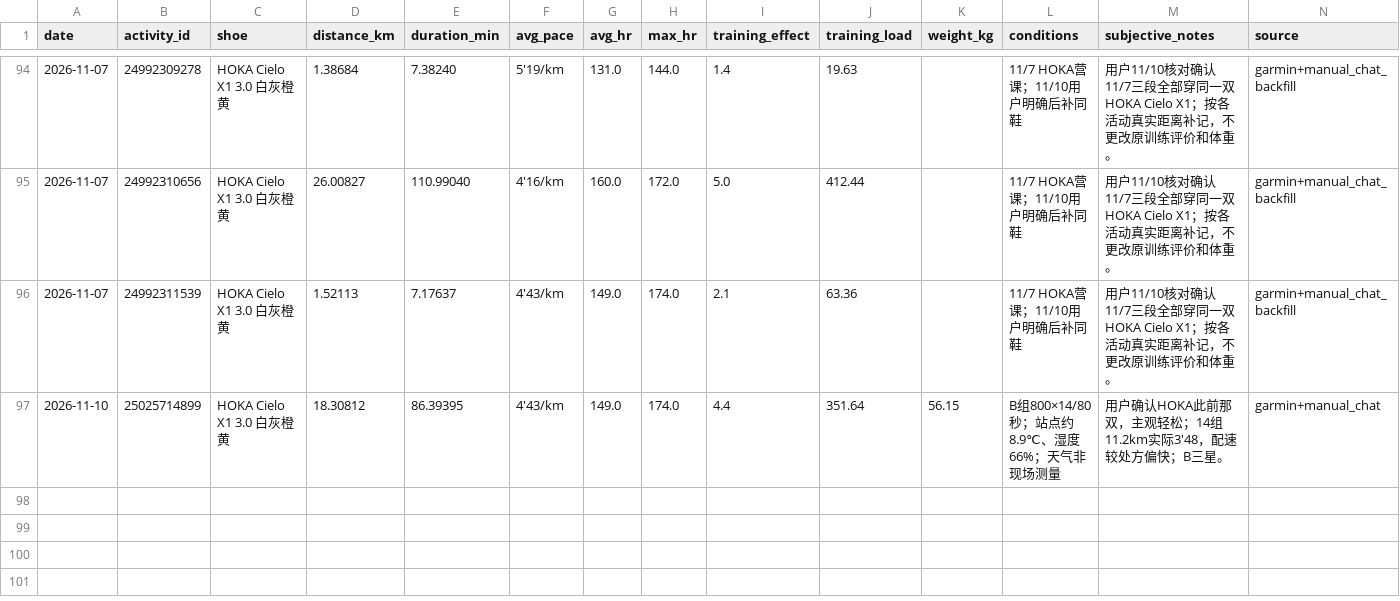
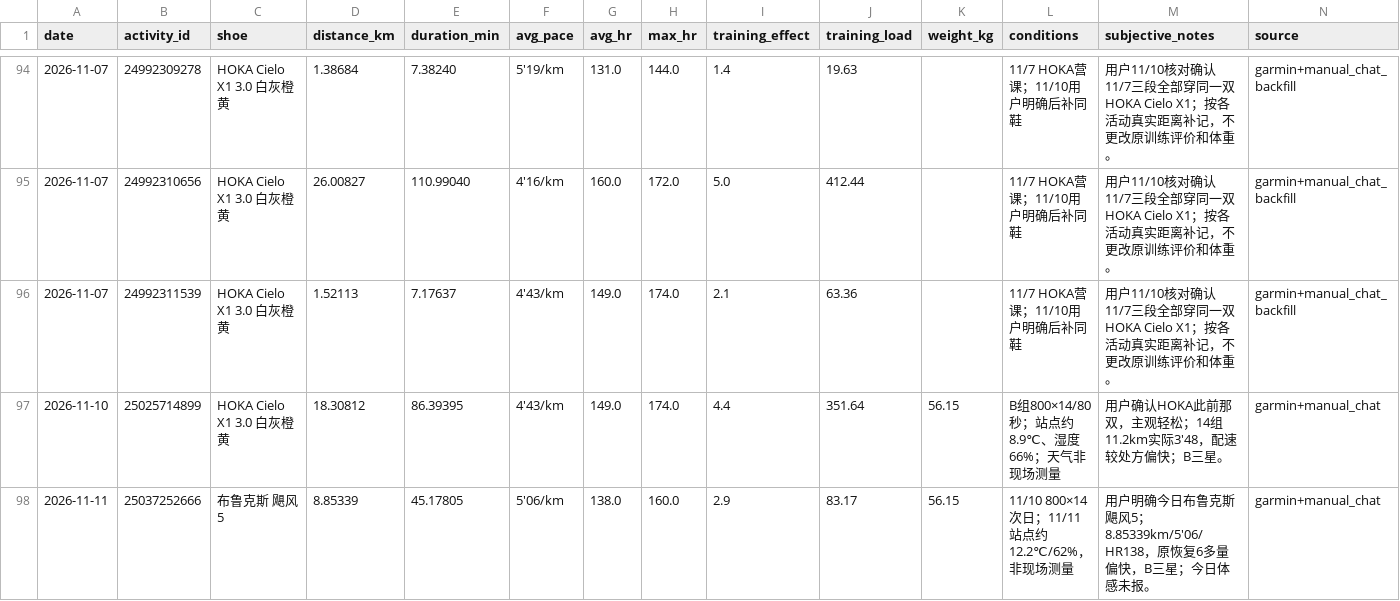
Before and after one commit to xiadasy/site-training-panel, a CSV file: data/shoes/shoe_mileage.csv, drawn as a sheet; only a part is shown, gaps mark what is left out; the diff names each change by its address in the sheet, - before the commit and + after, or states it on an @@ line.

```diff
--- a/data/shoes/shoe_mileage.csv
+++ b/data/shoes/shoe_mileage.csv
+row 98: 2026-11-11 | 25037252666 | 布鲁克斯 飓风5 | 8.85339 | 45.17805 | 5'06/km | 138.0 | 160.0 | 2.9 | 83.17 | 56.15 | 11/10 800×14次日；11/11站点约12.2℃/62%，非现场测量 | 用户明确今日布鲁克斯飓风5；8.85339km/5′06/HR138，原恢复6多量偏快，B三星；今日体感未报。 | garmin+manual_chat
```
Also changed, not shown: data/body/body_metrics_manual.csv, data/shoes/shoe_summary.csv, 6 other files.
